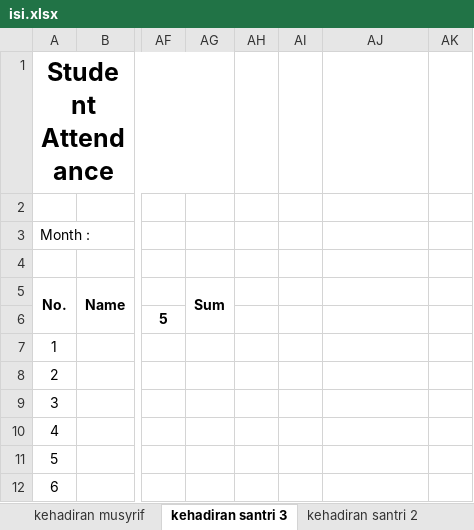
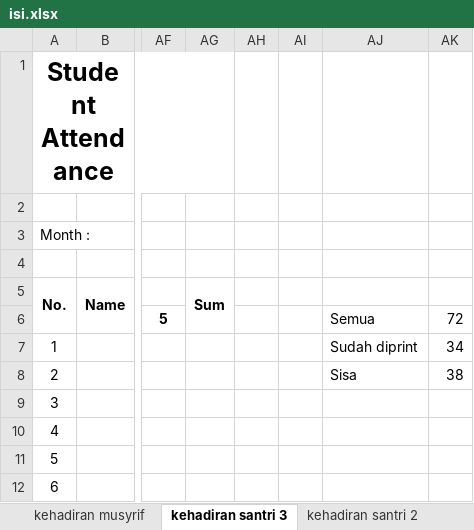
Before and after one commit to mzaini30/laptop, an Excel workbook: pesantren/dokumen-tahfidz/buku musyrif/isi.xlsx, sheet kehadiran santri 3, drawn as a sheet; only a part is shown, gaps mark what is left out; values as stored, in another font and other column widths than the file's, no borders; the diff names each change by its address in the sheet, - before the commit and + after, or states it on an @@ line.

```diff
--- a/pesantren/dokumen-tahfidz/buku musyrif/isi.xlsx (sheet kehadiran santri 3)
+++ b/pesantren/dokumen-tahfidz/buku musyrif/isi.xlsx (sheet kehadiran santri 3)
-AJ6: (empty)
+AJ6: Semua
-AK6: (empty)
+AK6: 72
-AJ7: (empty)
+AJ7: Sudah diprint
-AK7: (empty)
+AK7: 34
-AJ8: (empty)
+AJ8: Sisa
-AK8: (empty)
+AK8: 38
```
Also changed, not shown: sheet kehadiran musyrif, sheet juziyyah, sheet syahadah, sheet kehadiran santri 2.
